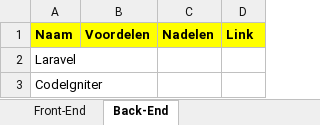
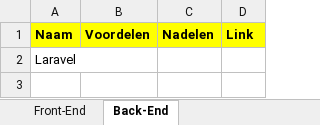
Before and after one commit to Bastastic/Veiling-site-met-PHP, an Excel workbook: Documentatie/onderzoek Front-end Framework/Onderzoek Frameworks.xlsx, sheet Back-End, drawn as a sheet; values as stored, in another font and other column widths than the file's, no borders; the diff names each change by its address in the sheet, - before the commit and + after, or states it on an @@ line.

```diff
--- a/Documentatie/onderzoek Front-end Framework/Onderzoek Frameworks.xlsx (sheet Back-End)
+++ b/Documentatie/onderzoek Front-end Framework/Onderzoek Frameworks.xlsx (sheet Back-End)
-row 3: CodeIgniter
```
Also changed, not shown: sheet Front-End, 1 other file.
